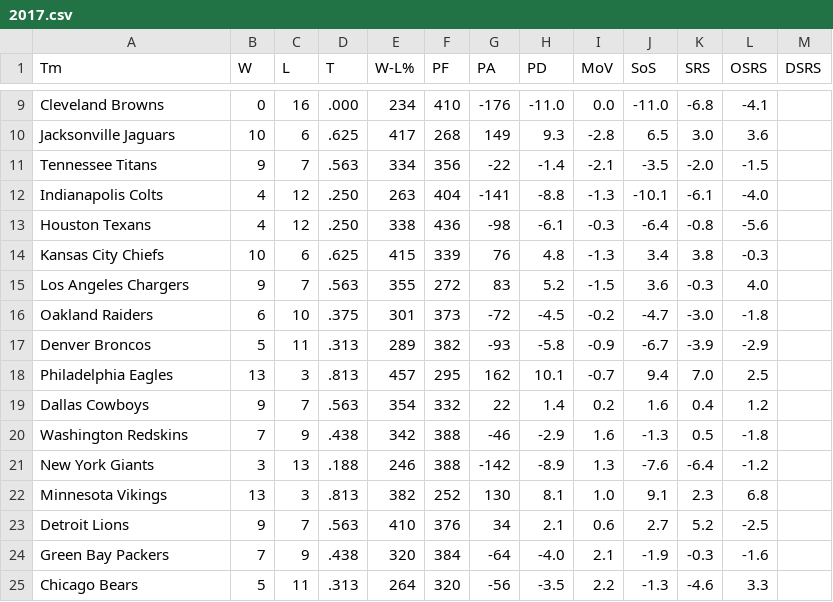
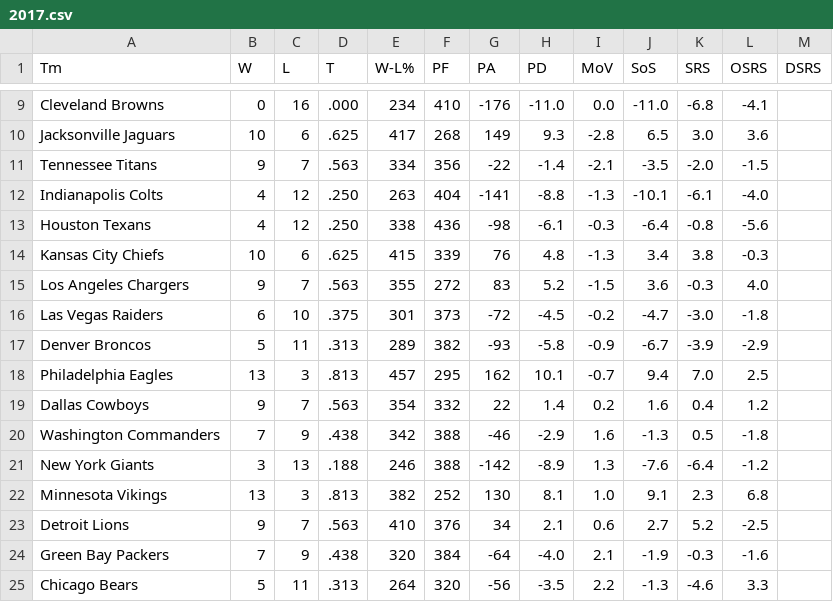
Before and after one commit to monkeybuttz/COSC522_Group4_FinalProject, a CSV file: Data/2017.csv, drawn as a sheet; only a part is shown, gaps mark what is left out.

```diff
--- a/Data/2017.csv
+++ b/Data/2017.csv
@@ -15,3 +15,3 @@ Kansas City Chiefs,10,6,.625,415,339,76,4.8,-1.3,3.4,3.8,-0.3
 Los Angeles Chargers,9,7,.563,355,272,83,5.2,-1.5,3.6,-0.3,4.0
-Oakland Raiders,6,10,.375,301,373,-72,-4.5,-0.2,-4.7,-3.0,-1.8
+Las Vegas Raiders,6,10,.375,301,373,-72,-4.5,-0.2,-4.7,-3.0,-1.8
 Denver Broncos,5,11,.313,289,382,-93,-5.8,-0.9,-6.7,-3.9,-2.9
@@ -19,3 +19,3 @@ Philadelphia Eagles,13,3,.813,457,295,162,10.1,-0.7,9.4,7.0,2.5
 Dallas Cowboys,9,7,.563,354,332,22,1.4,0.2,1.6,0.4,1.2
-Washington Redskins,7,9,.438,342,388,-46,-2.9,1.6,-1.3,0.5,-1.8
+Washington Commanders,7,9,.438,342,388,-46,-2.9,1.6,-1.3,0.5,-1.8
 New York Giants,3,13,.188,246,388,-142,-8.9,1.3,-7.6,-6.4,-1.2
```
Also changed, not shown: Data/2010.csv, Data/2012.csv, 6 other files.
